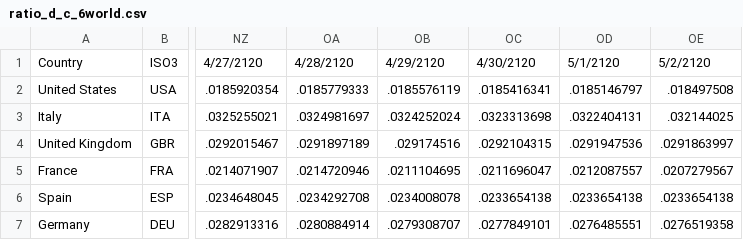
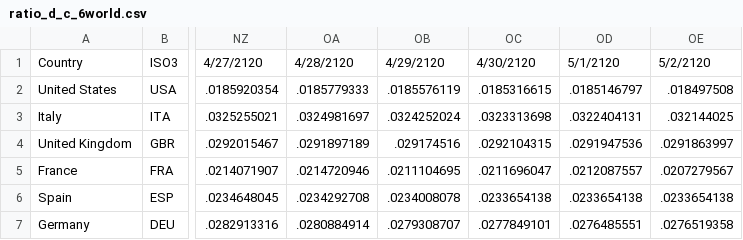
Before and after one commit to camilavalenciaro/COVID19-Flourish, a CSV file: data/deaths/ratio_d_c_6world.csv, drawn as a sheet; only a part is shown, gaps mark what is left out; the diff names each change by its address in the sheet, - before the commit and + after, or states it on an @@ line.

```diff
--- a/data/deaths/ratio_d_c_6world.csv
+++ b/data/deaths/ratio_d_c_6world.csv
-OC2: .0185416341
+OC2: .0185316615
```
Also changed, not shown: data/deaths/ratio14_ch_d_c_6world.csv, data/deaths/ratio14_ch_d_c_world.csv, 4 other files.
